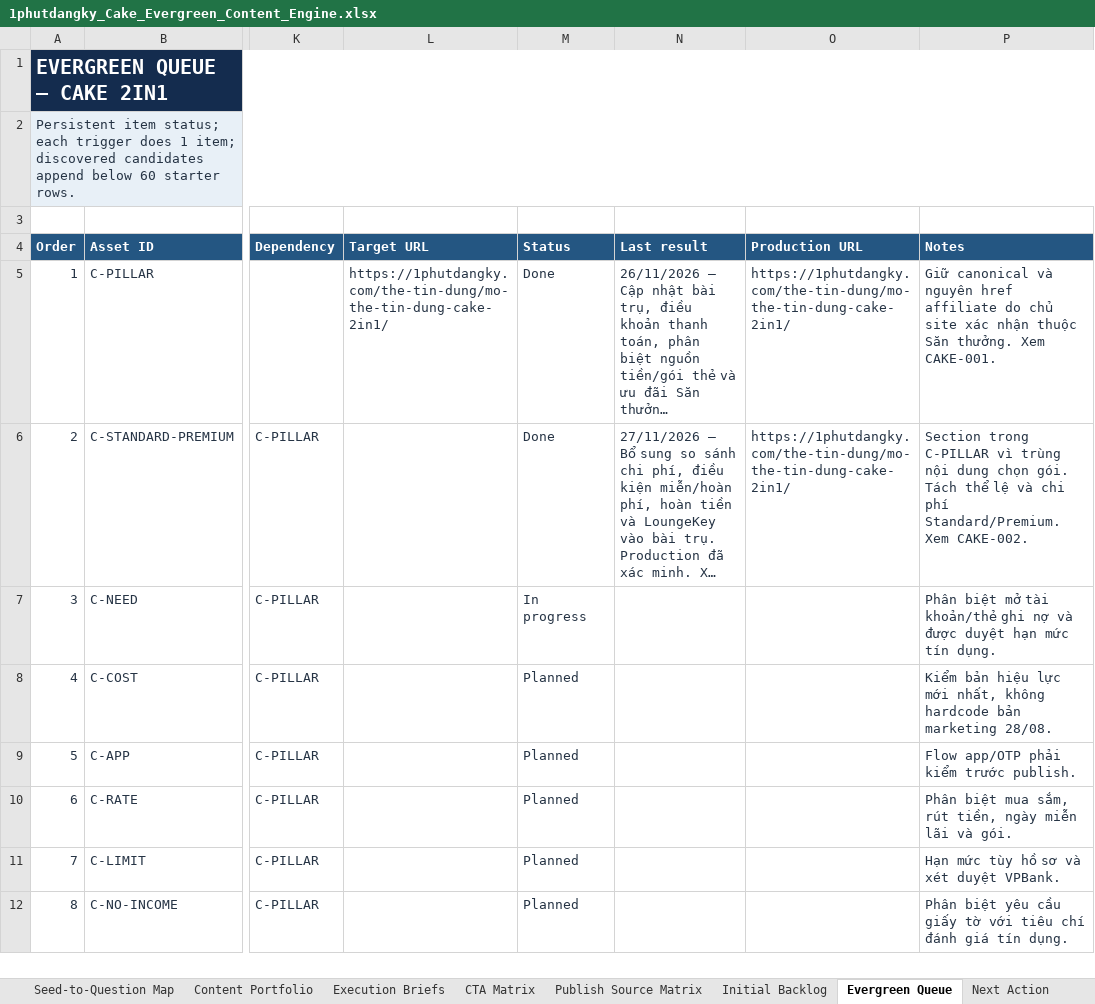
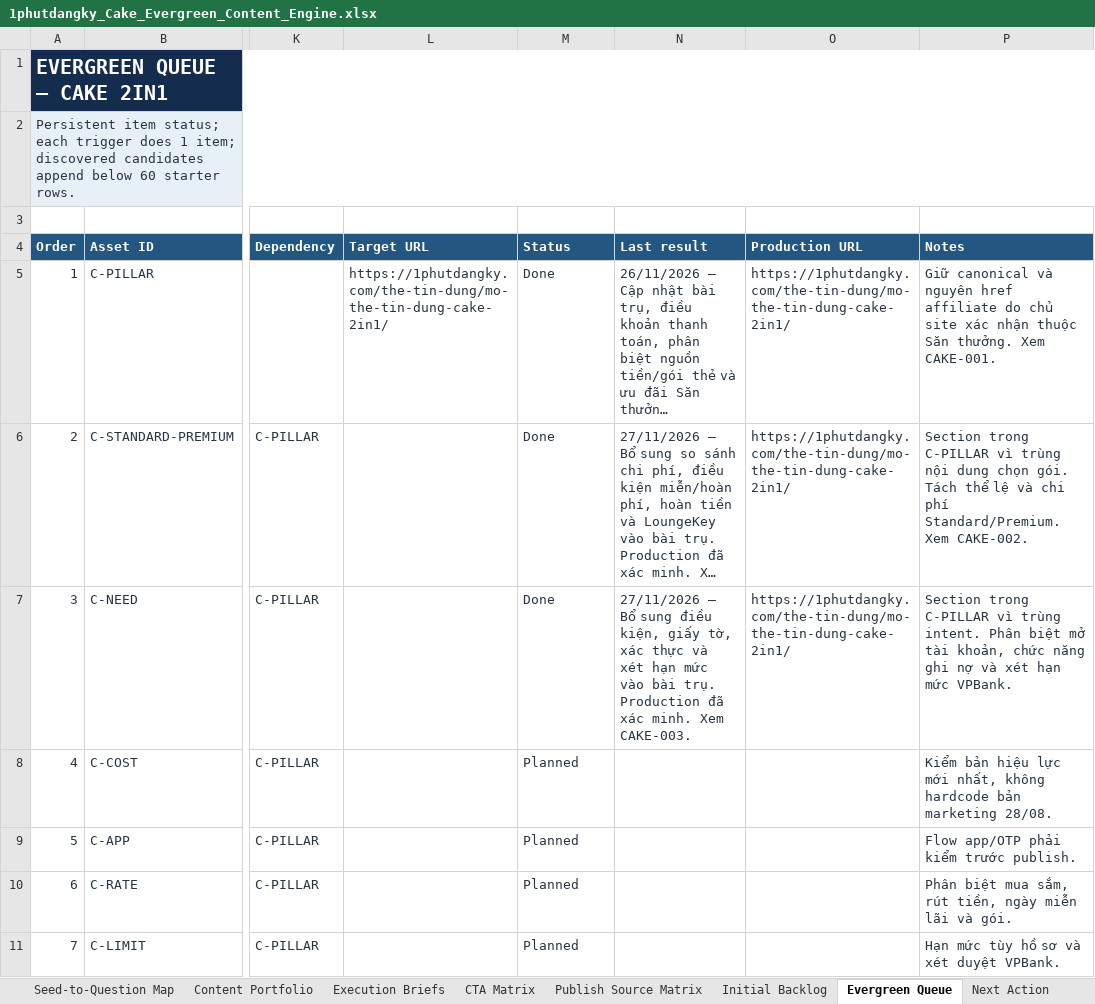
Before and after one commit to vothanhphatsocial/1phutdangky, an Excel workbook: docs/content/1phutdangky_Cake_Evergreen_Content_Engine.xlsx, sheet Evergreen Queue, drawn as a sheet; only a part is shown, gaps mark what is left out; the shorter side is filled out with more unchanged rows; long unchanged cells end in …; values as stored, in another font and other column widths than the file's, no borders; conditional formats not drawn; the diff names each change by its address in the sheet, - before the commit and + after, or states it on an @@ line.

Commit message:
Record verified Cake eligibility update

```diff
--- a/docs/content/1phutdangky_Cake_Evergreen_Content_Engine.xlsx (sheet Evergreen Queue)
+++ b/docs/content/1phutdangky_Cake_Evergreen_Content_Engine.xlsx (sheet Evergreen Queue)
-M7 (Status): In progress
+M7 (Status): Done
-N7 (Last result): (empty)
+N7 (Last result): 27/11/2026 — Bổ sung điều kiện, giấy tờ, xác thực và xét hạn mức vào bài trụ. Production đã xác minh. Xem CAKE-003.
-O7 (Production URL): (empty)
+O7 (Production URL): https://1phutdangky.com/the-tin-dung/mo-the-tin-dung-cake-2in1/
-P7 (Notes): Phân biệt mở tài khoản/thẻ ghi nợ và được duyệt hạn mức tín dụng.
+P7 (Notes): Section trong C-PILLAR vì trùng intent. Phân biệt mở tài khoản, chức năng ghi nợ và xét hạn mức VPBank.
```
Also changed, not shown: sheet Run Log, sheet Dashboard.
